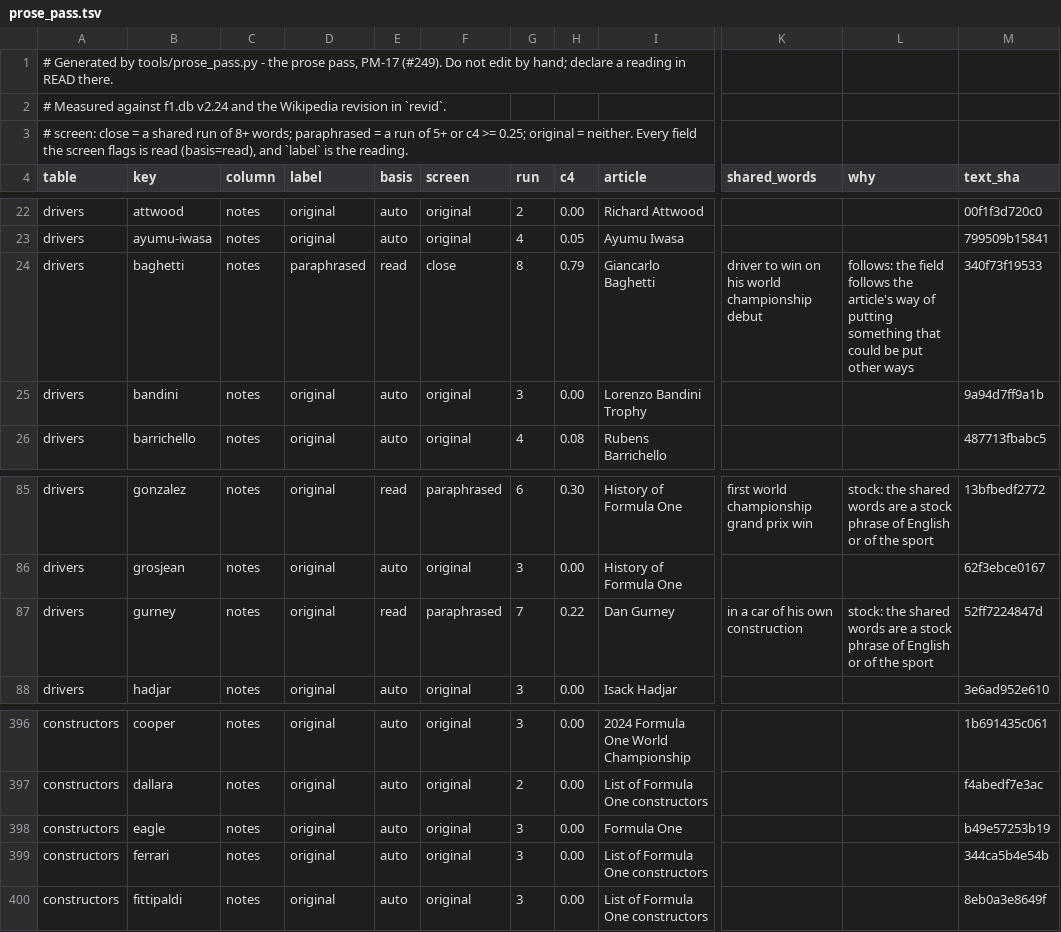
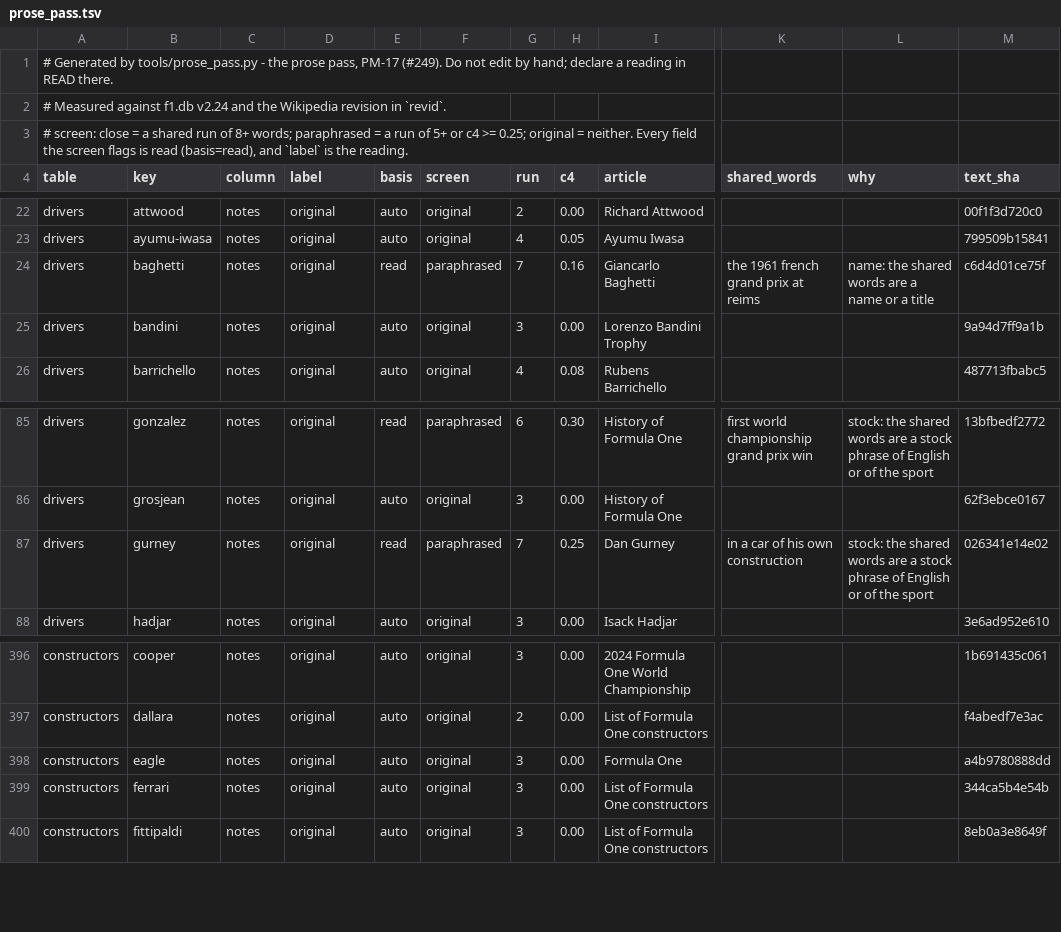
Before and after one commit to Alex-Farley/formula-1-data, a TSV file: docs/prose_pass.tsv, drawn as a sheet; only a part is shown, gaps mark what is left out; the diff names each change by its address in the sheet, - before the commit and + after, or states it on an @@ line.

```diff
--- a/docs/prose_pass.tsv
+++ b/docs/prose_pass.tsv
-D24 (label): paraphrased
+D24 (label): original
-F24 (screen): close
+F24 (screen): paraphrased
-G24 (run): 8
+G24 (run): 7
-H24 (c4): 0.79
+H24 (c4): 0.16
-K24 (shared_words): driver to win on his world championship debut
+K24 (shared_words): the 1961 french grand prix at reims
-L24 (why): follows: the field follows the article's way of putting something that could be put other ways
+L24 (why): name: the shared words are a name or a title
-M24 (text_sha): 340f73f19533
+M24 (text_sha): c6d4d01ce75f
-H87 (c4): 0.22
+H87 (c4): 0.25
-M87 (text_sha): 52ff7224847d
+M87 (text_sha): 026341e14e02
-M398 (text_sha): b49e57253b19
+M398 (text_sha): a4b9780888dd
```
Also changed, not shown: 5 other files.
